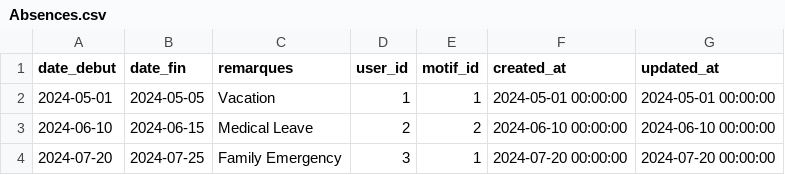
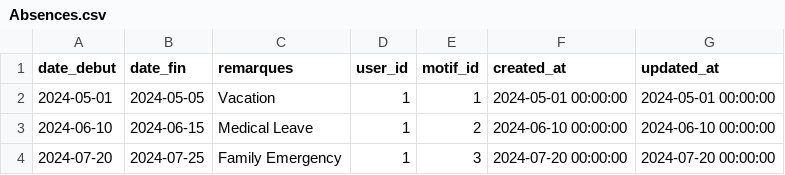
Before and after one commit to hamidAchaou/gestion-personnels, a CSV file: app/database/data/pkg_Absences/Absences.csv, drawn as a sheet.

```diff
--- a/app/database/data/pkg_Absences/Absences.csv
+++ b/app/database/data/pkg_Absences/Absences.csv
@@ -2,3 +2,3 @@ date_debut,date_fin,remarques,user_id,motif_id,created_at,updated_at
 2024-05-01,2024-05-05,Vacation,1,1,2024-05-01 00:00:00,2024-05-01 00:00:00
-2024-06-10,2024-06-15,Medical Leave,2,2,2024-06-10 00:00:00,2024-06-10 00:00:00
-2024-07-20,2024-07-25,Family Emergency,3,1,2024-07-20 00:00:00,2024-07-20 00:00:00
+2024-06-10,2024-06-15,Medical Leave,1,2,2024-06-10 00:00:00,2024-06-10 00:00:00
+2024-07-20,2024-07-25,Family Emergency,1,3,2024-07-20 00:00:00,2024-07-20 00:00:00
```
Also changed, not shown: 5 other files.
